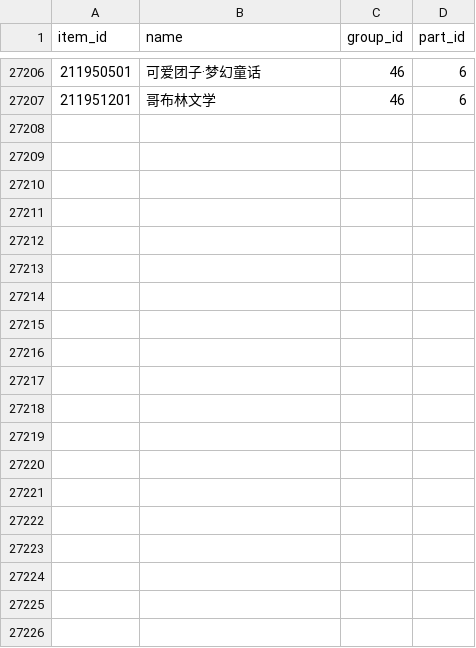
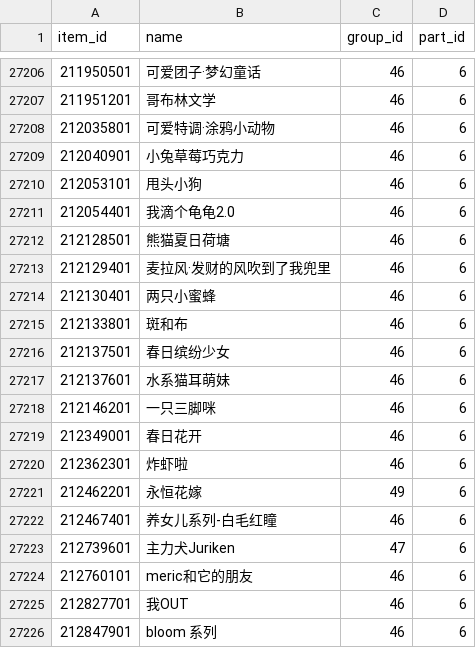
Before and after one commit to sjh8130/BilibiliSuitCollection, a CSV file: ids.csv, drawn as a sheet; only a part is shown, gaps mark what is left out; the diff covers the shown part only; the diff names each change by its address in the sheet, - before the commit and + after, or states it on an @@ line.

```diff
--- a/ids.csv
+++ b/ids.csv
+row 27208: 212035801 | 可爱特调·涂鸦小动物 | 46 | 6
+row 27209: 212040901 | 小兔草莓巧克力 | 46 | 6
+row 27210: 212053101 | 甩头小狗 | 46 | 6
+row 27211: 212054401 | 我滴个龟龟2.0 | 46 | 6
+row 27212: 212128501 | 熊猫夏日荷塘 | 46 | 6
+row 27213: 212129401 | 麦拉风·发财的风吹到了我兜里 | 46 | 6
+row 27214: 212130401 | 两只小蜜蜂 | 46 | 6
+row 27215: 212133801 | 斑和布 | 46 | 6
+row 27216: 212137501 | 春日缤纷少女 | 46 | 6
+row 27217: 212137601 | 水系猫耳萌妹 | 46 | 6
+row 27218: 212146201 | 一只三脚咪 | 46 | 6
+row 27219: 212349001 | 春日花开 | 46 | 6
+row 27220: 212362301 | 炸虾啦 | 46 | 6
+row 27221: 212462201 | 永恒花嫁 | 49 | 6
+row 27222: 212467401 | 养女儿系列-白毛红瞳 | 46 | 6
+row 27223: 212739601 | 主力犬Juriken | 47 | 6
+row 27224: 212760101 | meric和它的朋友 | 46 | 6
+row 27225: 212827701 | 我OUT | 46 | 6
+row 27226: 212847901 | bloom 系列 | 46 | 6
```
Also changed, not shown: 9 added rows elsewhere in this file, 30 other files.
